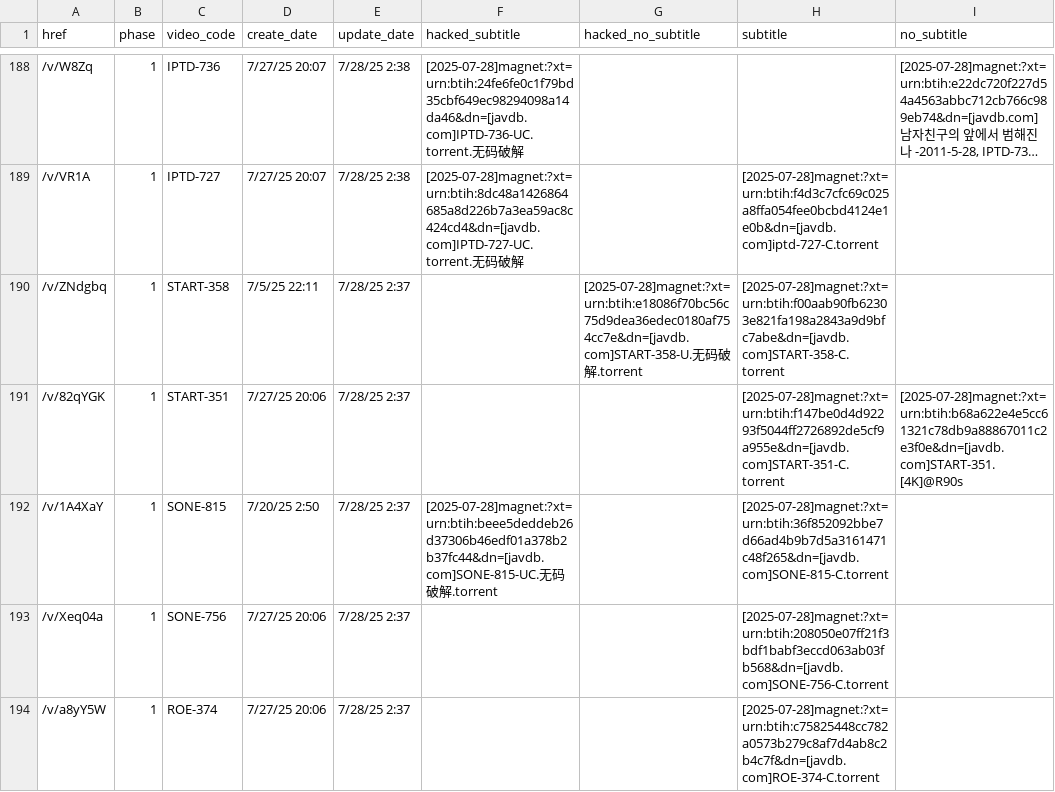
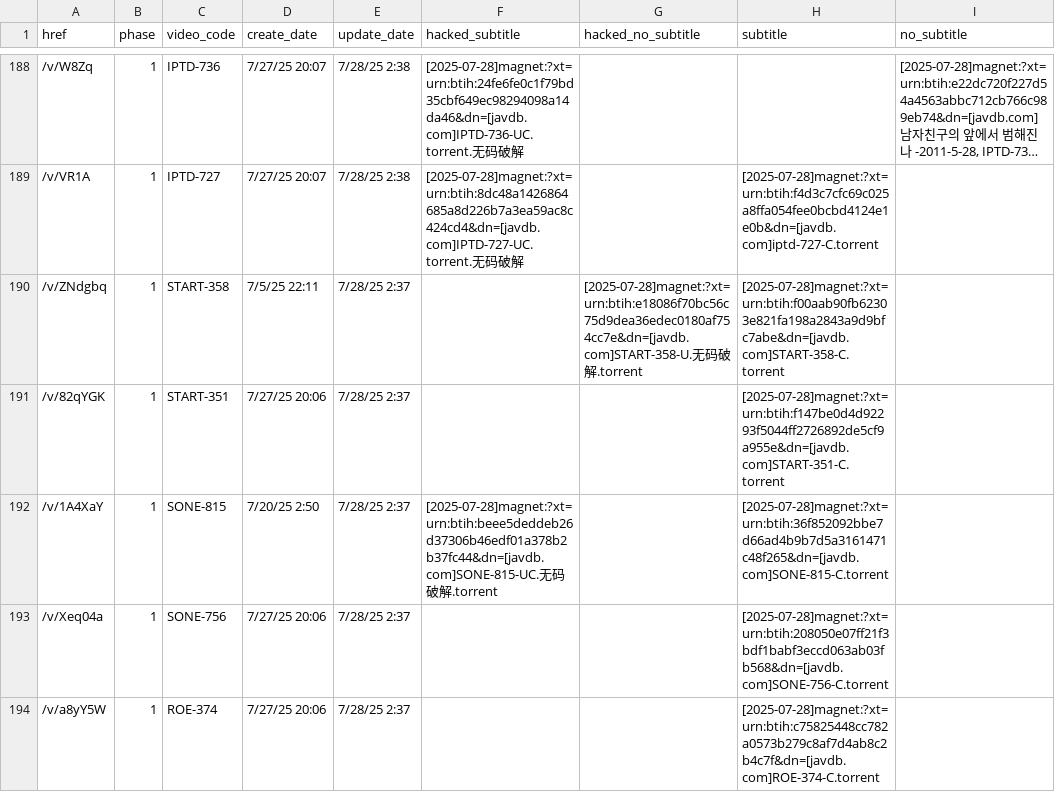
Before and after one commit to TongWu/JAVDB_AutoSpider, a CSV file: Daily Report/parsed_movies_history.csv, drawn as a sheet; only a part is shown, gaps mark what is left out; long unchanged cells end in …; the diff covers the shown part only.

```diff
--- a/Daily Report/parsed_movies_history.csv
+++ b/Daily Report/parsed_movies_history.csv
@@ -190,3 +190,3 @@
 /v/ZNdgbq,1,START-358,7/5/25 22:11,7/28/25 2:37,,[2025-07-28]magnet:?xt=urn:btih:e18086f70bc56c75d9dea36edec0180af754cc7e&dn=[javdb.com]START-358-U.无码破解.torrent,[2025-07-28]magnet:?xt=urn:btih:f00aab90fb62303e821fa198a2843a9d9bfc7abe&dn=[javdb.com]START-358-C.torrent,
-/v/82qYGK,1,START-351,7/27/25 20:06,7/28/25 2:37,,,[2025-07-28]magnet:?xt=urn:btih:f147be0d4d92293f5044ff2726892de5cf9a955e&dn=[javdb.com]START-351-C.torrent,[2025-07-28]magnet:?xt=urn:btih:b68a622e4e5cc61321c78db9a88867011c2e3f0e&dn=[javdb.com]START-351.[4K]@R90s
+/v/82qYGK,1,START-351,7/27/25 20:06,7/28/25 2:37,,,[2025-07-28]magnet:?xt=urn:btih:f147be0d4d92293f5044ff2726892de5cf9a955e&dn=[javdb.com]START-351-C.torrent,
 /v/1A4XaY,1,SONE-815,7/20/25 2:50,7/28/25 2:37,[2025-07-28]magnet:?xt=urn:btih:beee5deddeb26d37306b46edf01a378b2b37fc44&dn=[javdb.com]SONE-815-UC.无码破解.torrent,,[2025-07-28]magnet:?xt=urn:btih:36f852092bbe7d66ad4b9b7d5a3161471c48f265&dn=[javdb.com]SONE-815-C.torrent,
```
Also changed, not shown: 58 edited cells elsewhere in this file, 5 other files.
